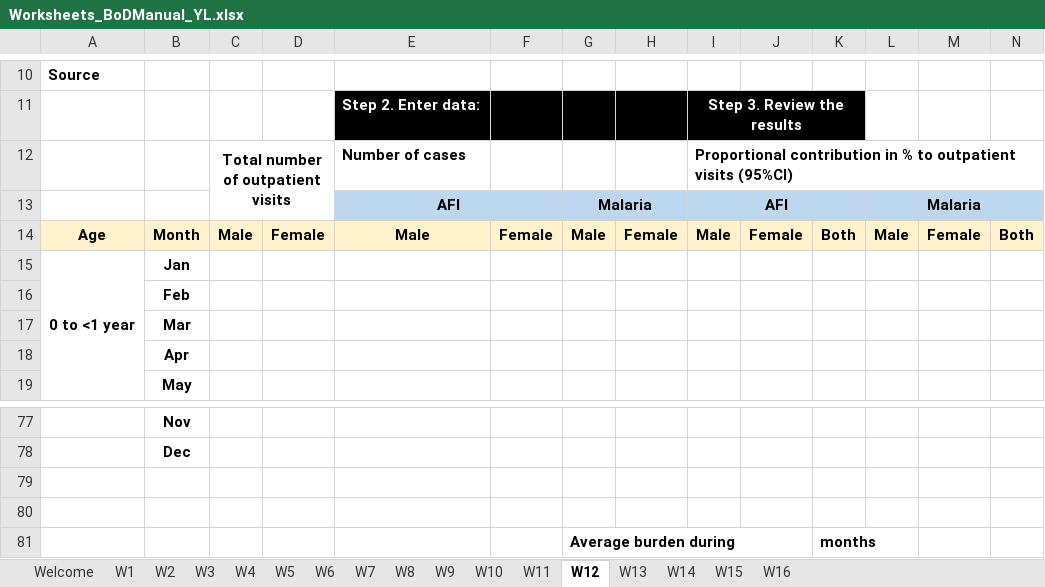
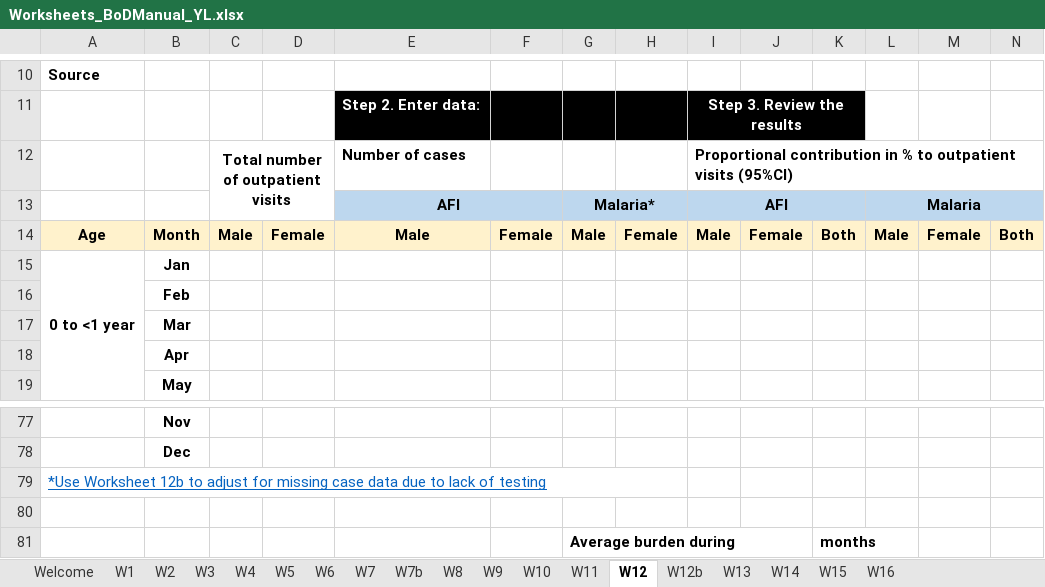
Before and after one commit to leoly2017/WHO_BoDManual, an Excel workbook: Worksheets_BoDManual_YL.xlsx, sheet W12, drawn as a sheet; only a part is shown, gaps mark what is left out; values as stored, in another font and other column widths than the file's, no borders; charts and pictures and conditional formats not drawn; the diff names each change by its address in the sheet, - before the commit and + after, or states it on an @@ line.

```diff
--- a/Worksheets_BoDManual_YL.xlsx (sheet W12)
+++ b/Worksheets_BoDManual_YL.xlsx (sheet W12)
+sheet tab: W7b
+sheet tab: W12b
-G13: Malaria
+G13: Malaria*
-A79: (empty)
+A79: *Use Worksheet 12b to adjust for missing case data due to lack of testing
+A79:H79 merged
```
Also changed, not shown: sheet W13, sheet W14, sheet W16, sheet W15, sheet Welcome, sheet W7, hidden cells.
